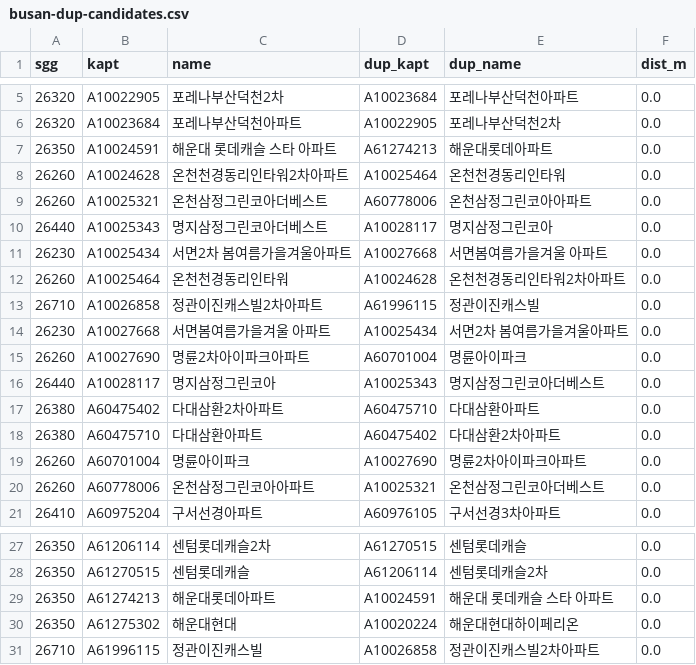
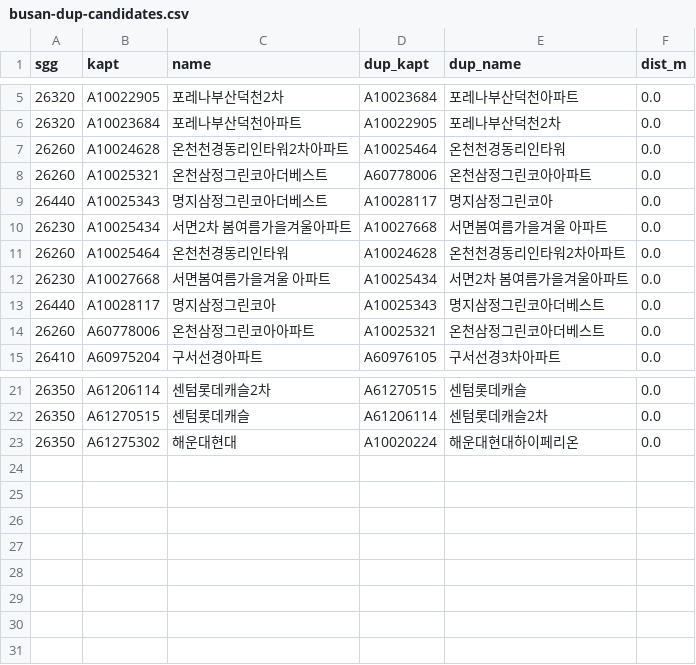
Before and after one commit to nickujung-art/danjiondo, a CSV file: scripts/busan-dup-candidates.csv, drawn as a sheet; only a part is shown, gaps mark what is left out.

Commit message:
feat(41-04): 부산 중복 후보 재탐지 — 22건(D-10 defer 유지, 병합 없음)
- Phase 34 결과(30건) 대비 22건으로 감소 — 병합이 아니라 K-apt 원본 데이터
  변동(단지 코드 통합·명칭 정리 등)에 따른 자연 변화로 추정
- find_nearby_similar_complexes RPC(ST_DWithin 30m + trigram 0.4)를 순회
  호출한 결과를 CSV 로 덮어씀 — 병합 로직은 이 커밋에 없음
- complex-matching.ts / migrations 무변경 확인(git diff --exit-code)

```diff
--- a/scripts/busan-dup-candidates.csv
+++ b/scripts/busan-dup-candidates.csv
@@ -6,3 +6,2 @@ sgg,kapt,name,dup_kapt,dup_name,dist_m
 "26320","A10023684","포레나부산덕천아파트","A10022905","포레나부산덕천2차",0.0
-"26350","A10024591","해운대 롯데캐슬 스타 아파트","A61274213","해운대롯데아파트",0.0
 "26260","A10024628","온천천경동리인타워2차아파트","A10025464","온천천경동리인타워",0.0
@@ -12,9 +11,4 @@ sgg,kapt,name,dup_kapt,dup_name,dist_m
 "26260","A10025464","온천천경동리인타워","A10024628","온천천경동리인타워2차아파트",0.0
-"26710","A10026858","정관이진캐스빌2차아파트","A61996115","정관이진캐스빌",0.0
 "26230","A10027668","서면봄여름가을겨울 아파트","A10025434","서면2차 봄여름가을겨울아파트",0.0
-"26260","A10027690","명륜2차아이파크아파트","A60701004","명륜아이파크",0.0
 "26440","A10028117","명지삼정그린코아","A10025343","명지삼정그린코아더베스트",0.0
-"26380","A60475402","다대삼환2차아파트","A60475710","다대삼환아파트",0.0
-"26380","A60475710","다대삼환아파트","A60475402","다대삼환2차아파트",0.0
-"26260","A60701004","명륜아이파크","A10027690","명륜2차아이파크아파트",0.0
 "26260","A60778006","온천삼정그린코아아파트","A10025321","온천삼정그린코아더베스트",0.0
@@ -28,4 +22,2 @@ sgg,kapt,name,dup_kapt,dup_name,dist_m
 "26350","A61270515","센텀롯데캐슬","A61206114","센텀롯데캐슬2차",0.0
-"26350","A61274213","해운대롯데아파트","A10024591","해운대 롯데캐슬 스타 아파트",0.0
 "26350","A61275302","해운대현대","A10020224","해운대현대하이페리온",0.0
-"26710","A61996115","정관이진캐스빌","A10026858","정관이진캐스빌2차아파트",0.0
```
